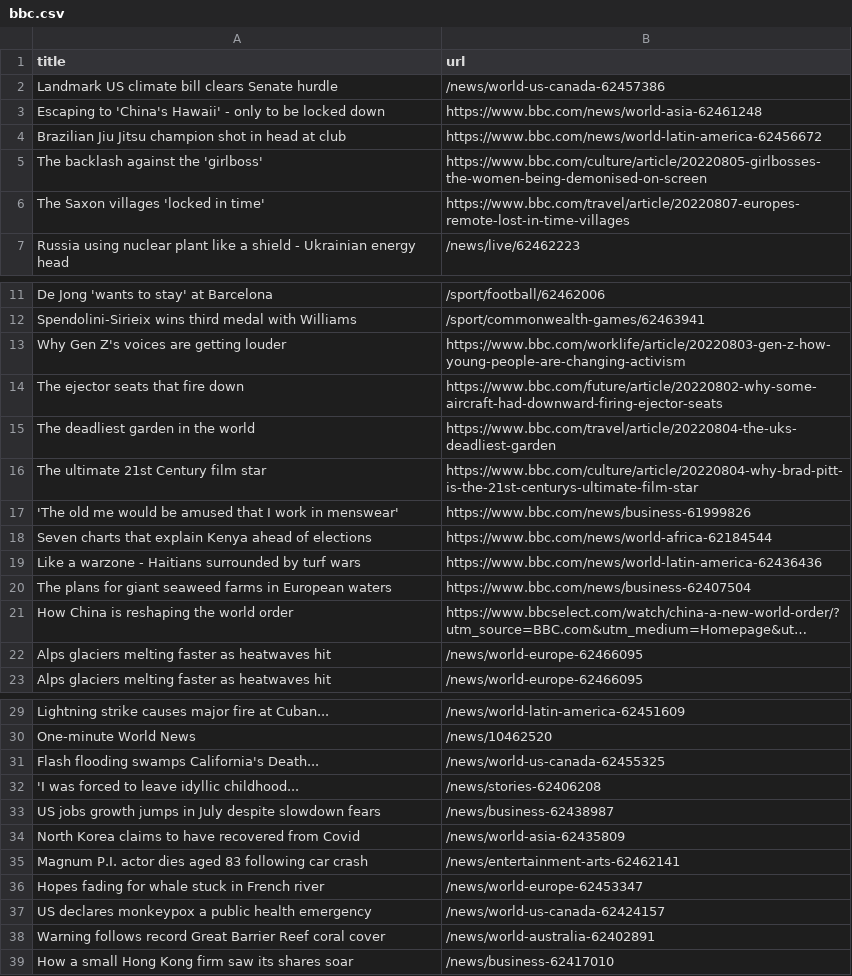
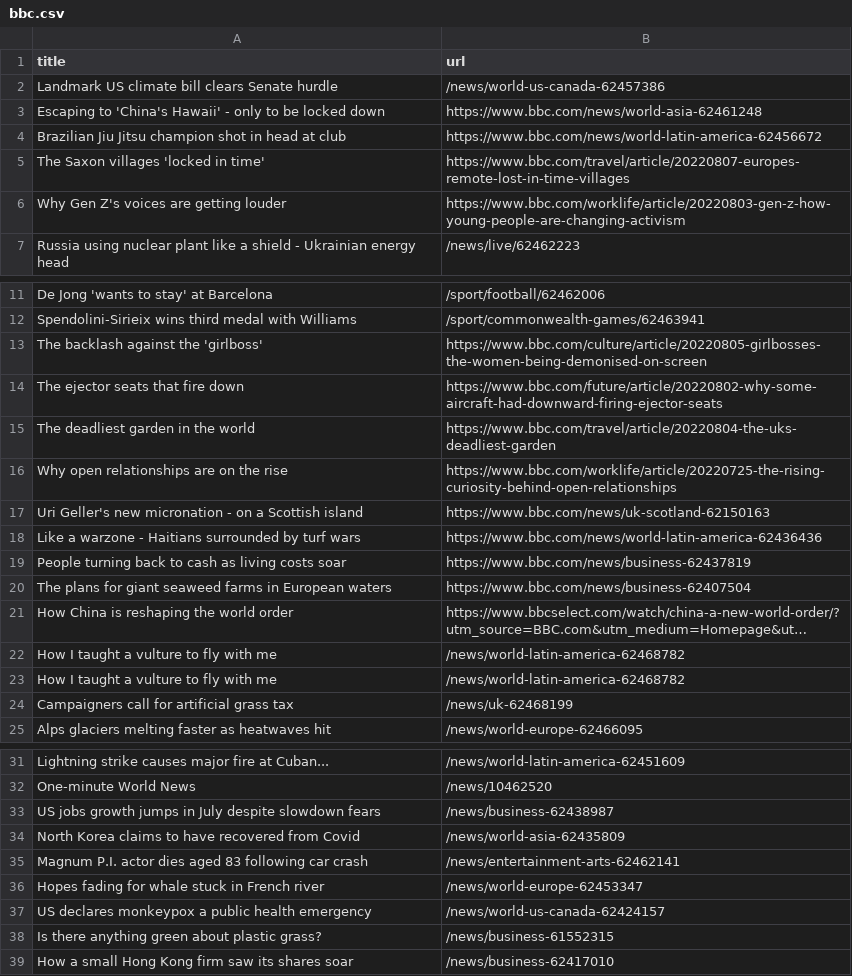
Before and after one commit to ErichBuergler/automatic-scraper-bbc, a CSV file: bbc.csv, drawn as a sheet; only a part is shown, gaps mark what is left out; long unchanged cells end in …; removed rows and columns are numbered as before the commit, all else as after; the diff names each change by its address in the sheet, - before the commit and + after, or states it on an @@ line.

```diff
--- a/bbc.csv
+++ b/bbc.csv
@@ row 13 moved to row 6: Why Gen Z's voices are getting louder @@
@@ row 5 moved to row 13: The backlash against the 'girlboss' @@
-row 16: The ultimate 21st Century film star | https://www.bbc.com/culture/article/20220804-why-brad-pitt-is-the-21st-centurys-ultimate-film-star
-row 17: 'The old me would be amused that I work in menswear' | https://www.bbc.com/news/business-61999826
-row 18: Seven charts that explain Kenya ahead of elections | https://www.bbc.com/news/world-africa-62184544
+row 16: Why open relationships are on the rise | https://www.bbc.com/worklife/article/20220725-the-rising-curiosity-behind-open-relationships
+row 17: Uri Geller's new micronation - on a Scottish island | https://www.bbc.com/news/uk-scotland-62150163
+row 19: People turning back to cash as living costs soar | https://www.bbc.com/news/business-62437819
-row 22: Alps glaciers melting faster as heatwaves hit | /news/world-europe-62466095
+row 22: How I taught a vulture to fly with me | /news/world-latin-america-62468782
+row 23: How I taught a vulture to fly with me | /news/world-latin-america-62468782
+row 24: Campaigners call for artificial grass tax | /news/uk-62468199
-row 31: Flash flooding swamps California's Death... | /news/world-us-canada-62455325
-row 32: 'I was forced to leave idyllic childhood... | /news/stories-62406208
-row 38: Warning follows record Great Barrier Reef coral cover | /news/world-australia-62402891
+row 38: Is there anything green about plastic grass? | /news/business-61552315
```
